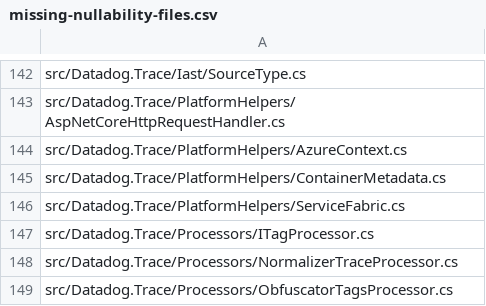
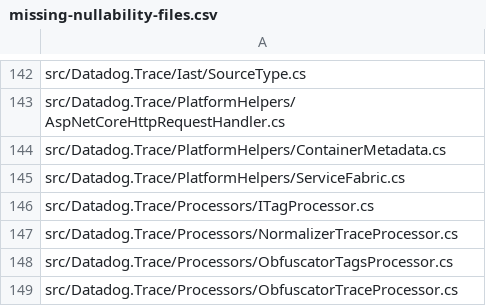
Before and after one commit to DataDog/dd-trace-dotnet, a CSV file: tracer/missing-nullability-files.csv, drawn as a sheet; only a part is shown, gaps mark what is left out; the shorter side is filled out with more unchanged rows.

Commit message:
update nullability file

```diff
--- a/tracer/missing-nullability-files.csv
+++ b/tracer/missing-nullability-files.csv
@@ -143,3 +143,2 @@ src/Datadog.Trace/Iast/SourceType.cs
 src/Datadog.Trace/PlatformHelpers/AspNetCoreHttpRequestHandler.cs
-src/Datadog.Trace/PlatformHelpers/AzureContext.cs
 src/Datadog.Trace/PlatformHelpers/ContainerMetadata.cs
```
